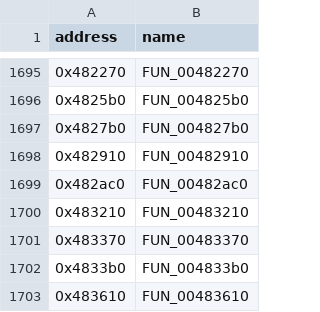
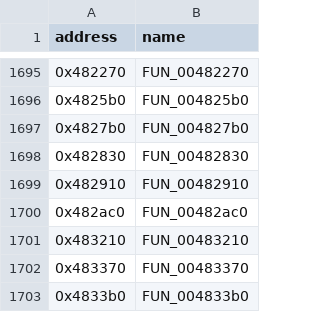
Before and after one commit to CubeB/byte-tactics, a CSV file: data/symbols.csv, drawn as a sheet; only a part is shown, gaps mark what is left out; the shorter side is filled out with more unchanged rows.

```diff
--- a/data/symbols.csv
+++ b/data/symbols.csv
@@ -1697,2 +1697,3 @@ address,name
 0x4827b0,FUN_004827b0
+0x482830,FUN_00482830
 0x482910,FUN_00482910
```
Also changed, not shown: data/progress.csv, 1 other file.
